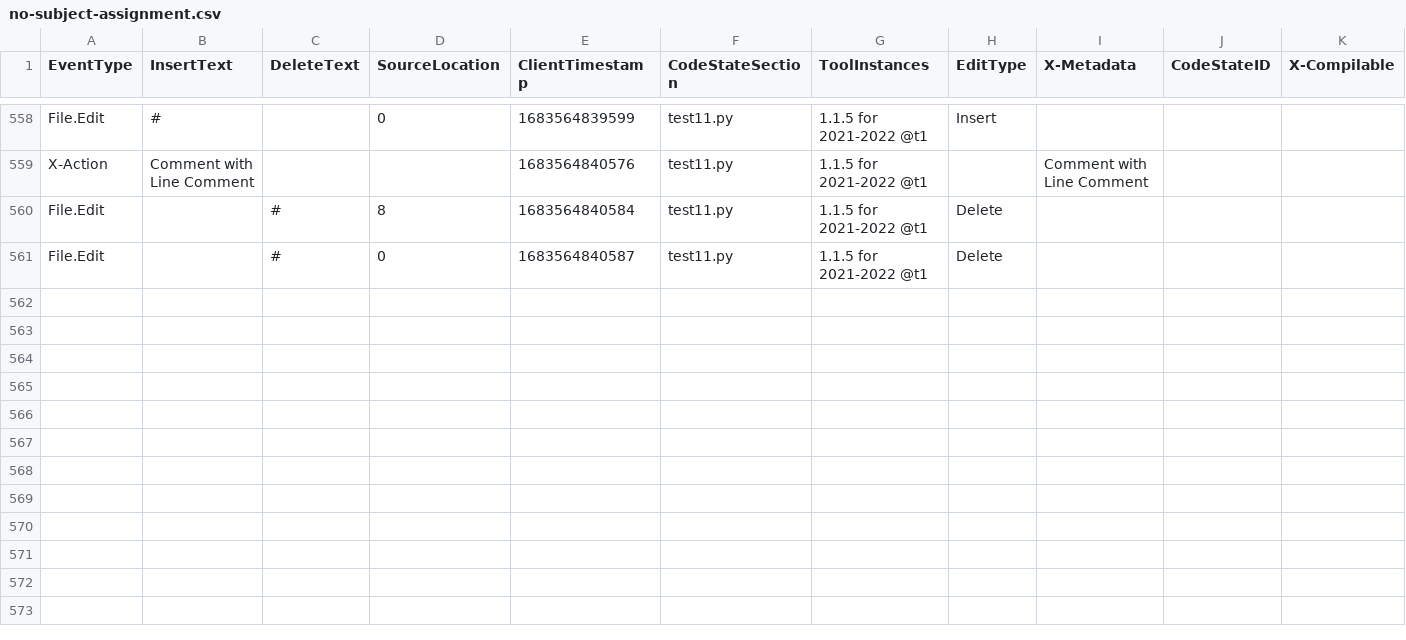
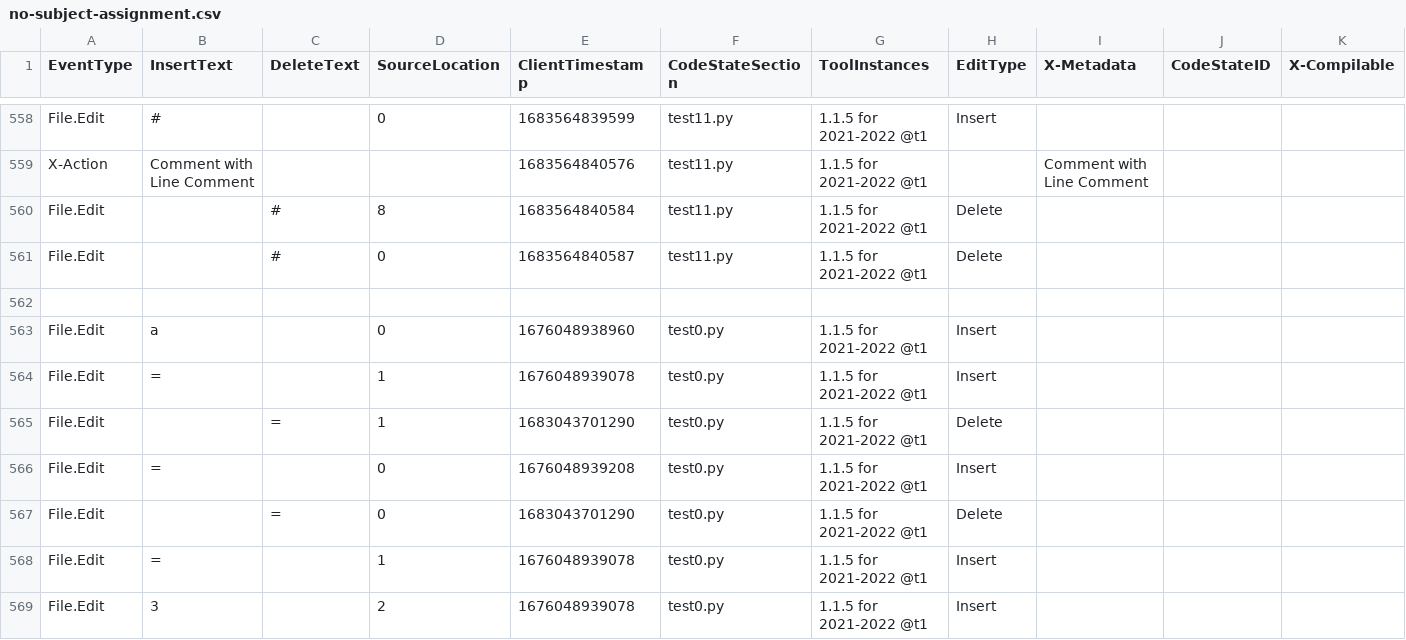
Before and after one commit to edwardsjohnmartin/KeystrokeExplorer, a CSV file: static/no-subject-assignment.csv, drawn as a sheet; only a part is shown, gaps mark what is left out; rows hold the shown columns only; the diff names each change by its address in the sheet, - before the commit and + after, or states it on an @@ line.

```diff
--- a/static/no-subject-assignment.csv
+++ b/static/no-subject-assignment.csv
+row 562: (empty)
+row 563: File.Edit | a |  | 0 | 1676048938960 | test0.py | 1.1.5 for 2021-2022 @t1 | Insert
+row 564: File.Edit | = |  | 1 | 1676048939078 | test0.py | 1.1.5 for 2021-2022 @t1 | Insert
+row 565: File.Edit |  | = | 1 | 1683043701290 | test0.py | 1.1.5 for 2021-2022 @t1 | Delete
+row 566: File.Edit | = |  | 0 | 1676048939208 | test0.py | 1.1.5 for 2021-2022 @t1 | Insert
+row 567: File.Edit |  | = | 0 | 1683043701290 | test0.py | 1.1.5 for 2021-2022 @t1 | Delete
+row 568: File.Edit | = |  | 1 | 1676048939078 | test0.py | 1.1.5 for 2021-2022 @t1 | Insert
+row 569: File.Edit | 3 |  | 2 | 1676048939078 | test0.py | 1.1.5 for 2021-2022 @t1 | Insert
```
Also changed, not shown: 13 other files.
